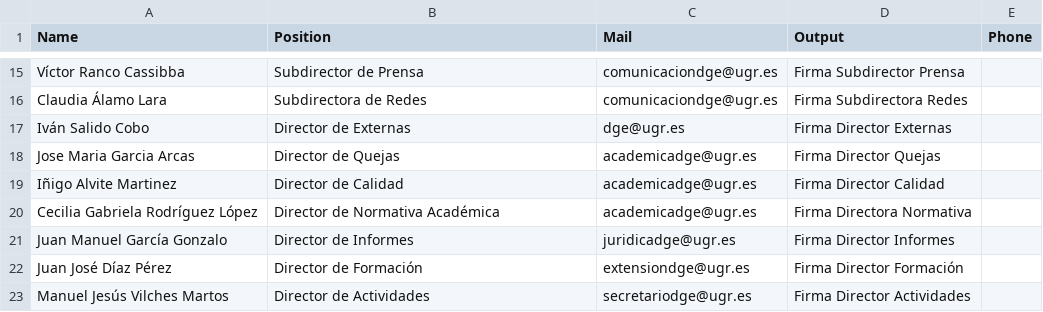
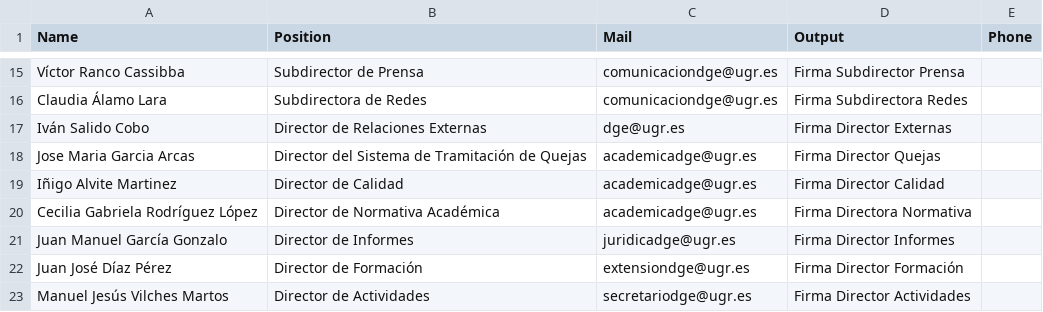
Before and after one commit to EventEXgranada/firmas-email, a CSV file: dge_list.csv, drawn as a sheet; only a part is shown, gaps mark what is left out.

```diff
--- a/dge_list.csv
+++ b/dge_list.csv
@@ -16,4 +16,4 @@ Víctor Ranco Cassibba,Subdirector de Prensa,comunicaciondge@ugr.es,Firma Subdir
 Claudia Álamo Lara,Subdirectora de Redes,comunicaciondge@ugr.es,Firma Subdirectora Redes,
-Iván Salido Cobo,Director de Externas,dge@ugr.es,Firma Director Externas,
-Jose Maria Garcia Arcas,Director de Quejas,academicadge@ugr.es,Firma Director Quejas,
+Iván Salido Cobo,Director de Relaciones Externas,dge@ugr.es,Firma Director Externas,
+Jose Maria Garcia Arcas,Director del Sistema de Tramitación de Quejas,academicadge@ugr.es,Firma Director Quejas,
 Iñigo Alvite Martinez,Director de Calidad,academicadge@ugr.es,Firma Director Calidad,
```
Also changed, not shown: 2 other files.
